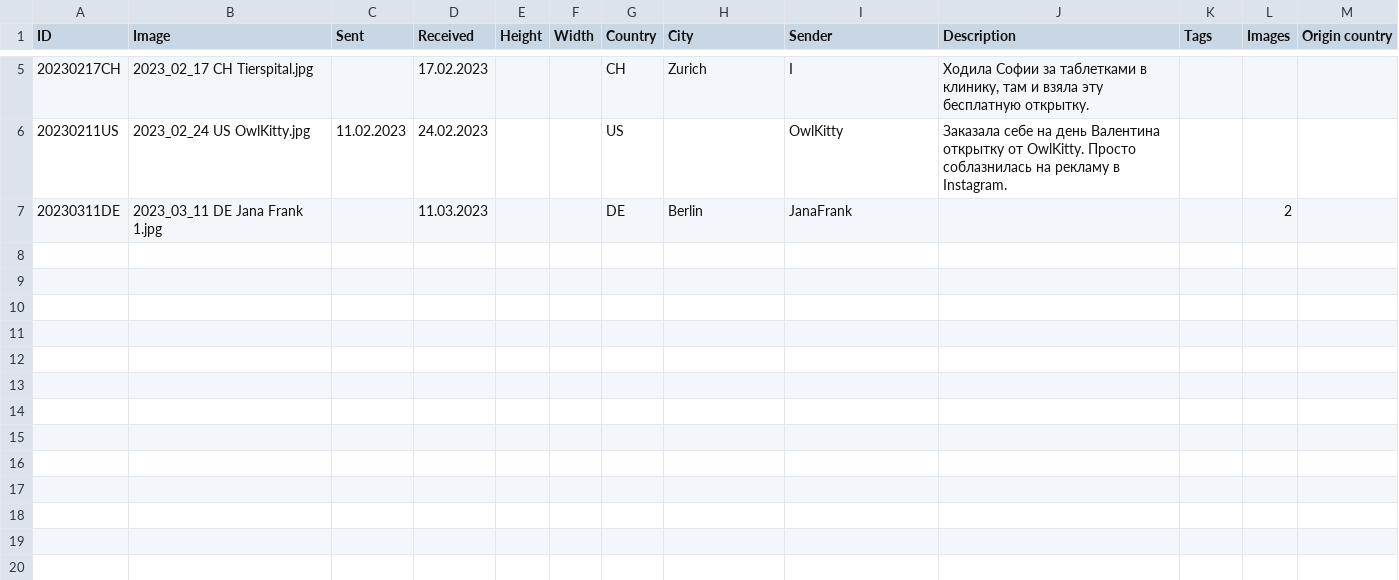
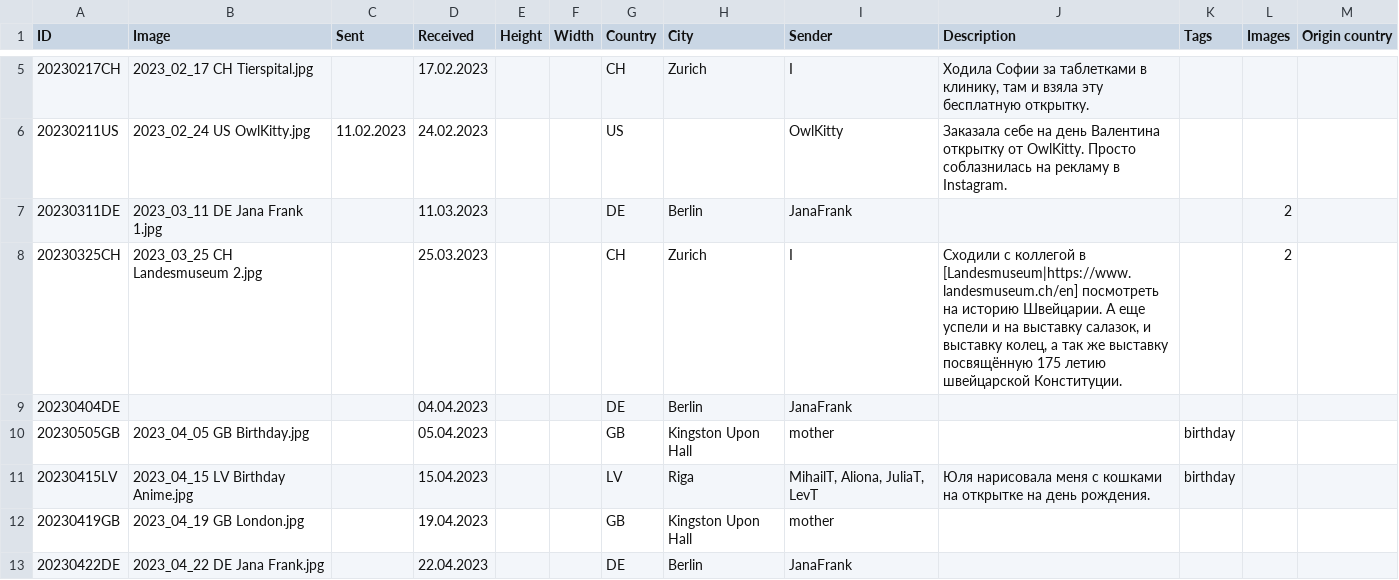
Before and after one commit to KarinaCher/collection, a TSV file: src/main/resources/Postcard collection - 2023.tsv, drawn as a sheet; only a part is shown, gaps mark what is left out.

```diff
--- a/src/main/resources/Postcard collection - 2023.tsv
+++ b/src/main/resources/Postcard collection - 2023.tsv
@@ -7 +7,7 @@ ID	Image	Sent	Received	Height	Width	Country	City	Sender	Description	Tags	Images
 20230311DE	2023_03_11 DE Jana Frank 1.jpg		11.03.2023			DE	Berlin	JanaFrank			2	
+20230325CH	2023_03_25 CH Landesmuseum 2.jpg		25.03.2023			CH	Zurich	I	Сходили с коллегой в [Landesmuseum|https://www.landesmuseum.ch/en] посмотреть на историю Швейцарии. А еще успели и на выставку салазок, и выставку колец, а так же выставку посвящённую 175 летию швейцарской Конституции.		2	
+20230404DE			04.04.2023			DE	Berlin	JanaFrank				
+20230505GB	2023_04_05 GB Birthday.jpg		05.04.2023			GB	Kingston Upon Hall	mother		birthday		
+20230415LV	2023_04_15 LV Birthday Anime.jpg		15.04.2023			LV	Riga	MihailT, Aliona, JuliaT, LevT	Юля нарисовала меня с кошками на открытке на день рождения.	birthday		
+20230419GB	2023_04_19 GB London.jpg		19.04.2023			GB	Kingston Upon Hall	mother				
+20230422DE	2023_04_22 DE Jana Frank.jpg		22.04.2023			DE	Berlin	JanaFrank				
```
Also changed, not shown: 6 other files.
